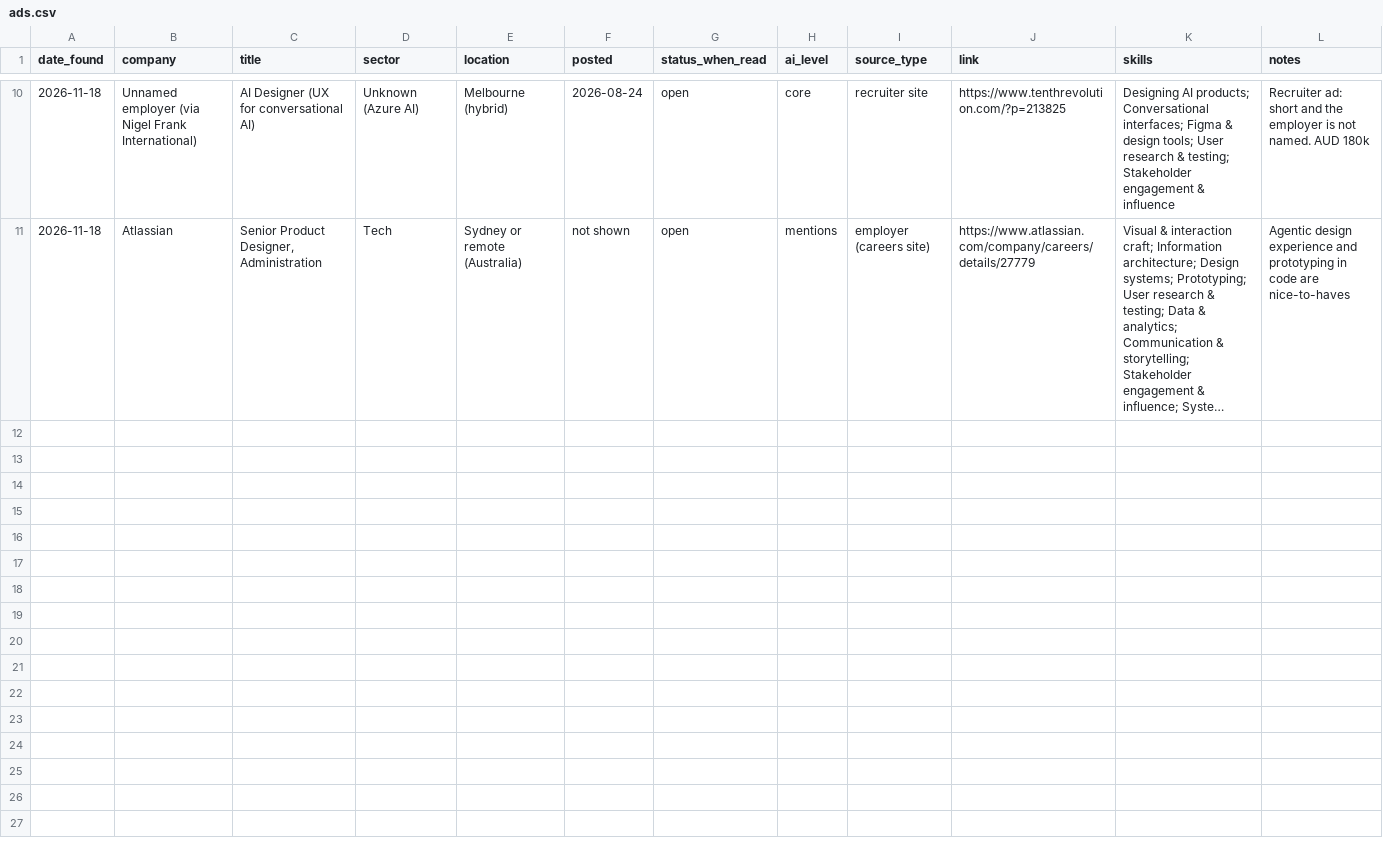
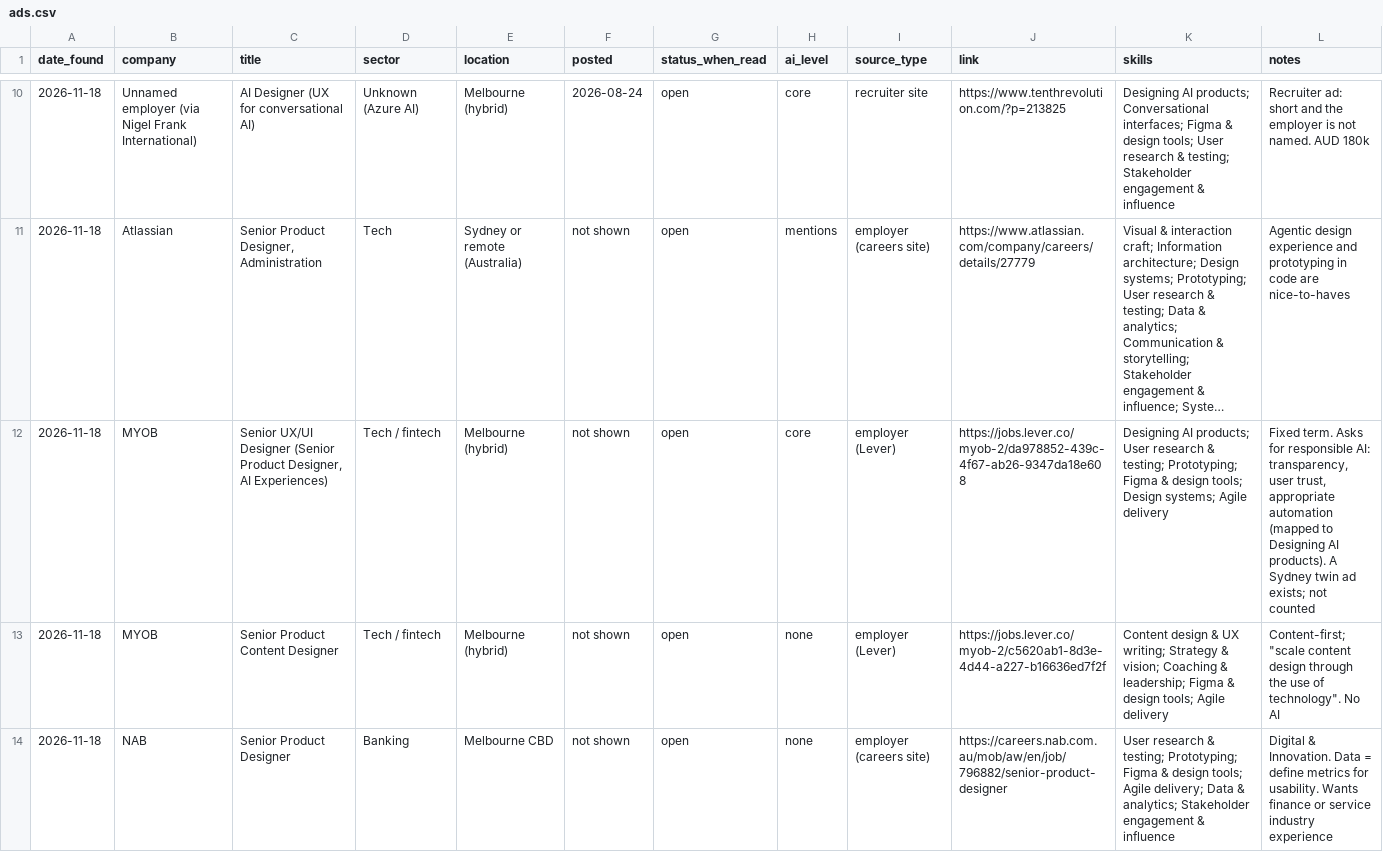
Before and after one commit to aipedrorosas-cloud/my-agents, a CSV file: thermometer/ads.csv, drawn as a sheet; only a part is shown, gaps mark what is left out; long unchanged cells end in …; the diff covers the shown part only; the diff names each change by its address in the sheet, - before the commit and + after, or states it on an @@ line.

```diff
--- a/thermometer/ads.csv
+++ b/thermometer/ads.csv
+row 12: 2026-11-18 | MYOB | Senior UX/UI Designer (Senior Product Designer, AI Experiences) | Tech / fintech | Melbourne (hybrid) | not shown | open | core | employer (Lever) | https://jobs.lever.co/myob-2/da978852-439c-4f67-ab26-9347da18e608 | Designing AI products; User research & testing; Prototyping; Figma & design tools; Design systems; Agile delivery | Fixed term. Asks for responsible AI: transparency, user trust, appropriate automation (mapped to Designing AI products). A Sydney twin ad exists; not counted
+row 13: 2026-11-18 | MYOB | Senior Product Content Designer | Tech / fintech | Melbourne (hybrid) | not shown | open | none | employer (Lever) | https://jobs.lever.co/myob-2/c5620ab1-8d3e-4d44-a227-b16636ed7f2f | Content design & UX writing; Strategy & vision; Coaching & leadership; Figma & design tools; Agile delivery | Content-first; "scale content design through the use of technology". No AI
+row 14: 2026-11-18 | NAB | Senior Product Designer | Banking | Melbourne CBD | not shown | open | none | employer (careers site) | https://careers.nab.com.au/mob/aw/en/job/796882/senior-product-designer | User research & testing; Prototyping; Figma & design tools; Agile delivery; Data & analytics; Stakeholder engagement & influence | Digital & Innovation. Data = define metrics for usability. Wants finance or service industry experience
```
Also changed, not shown: 3 added rows elsewhere in this file, thermometer/skills.csv, 5 other files.
